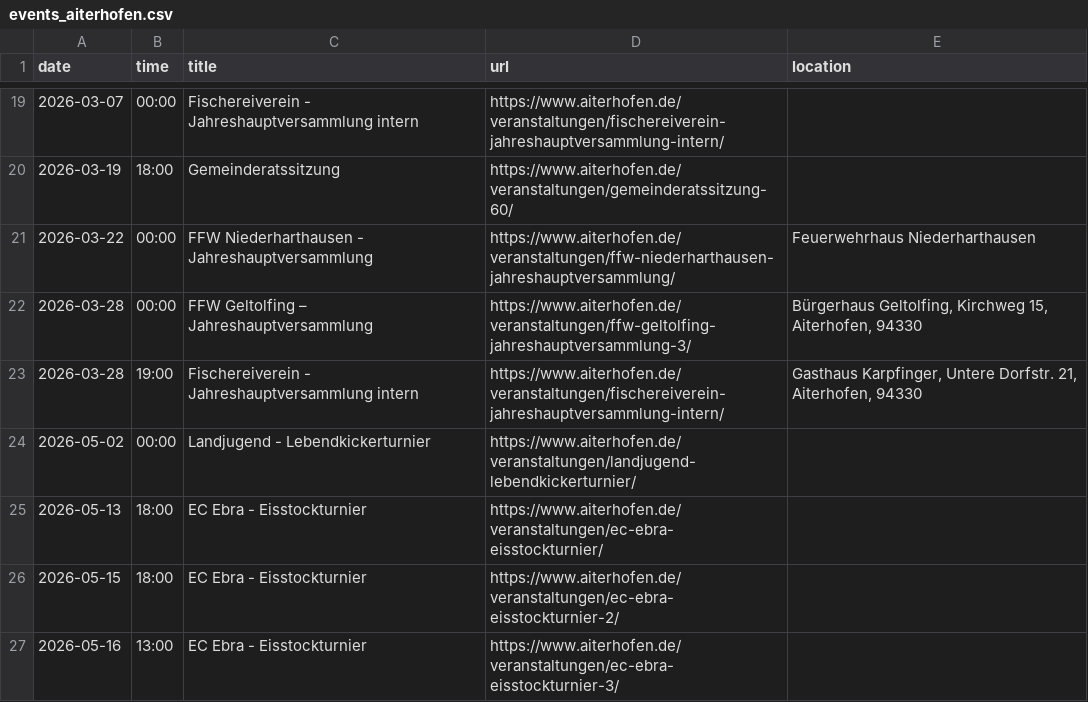
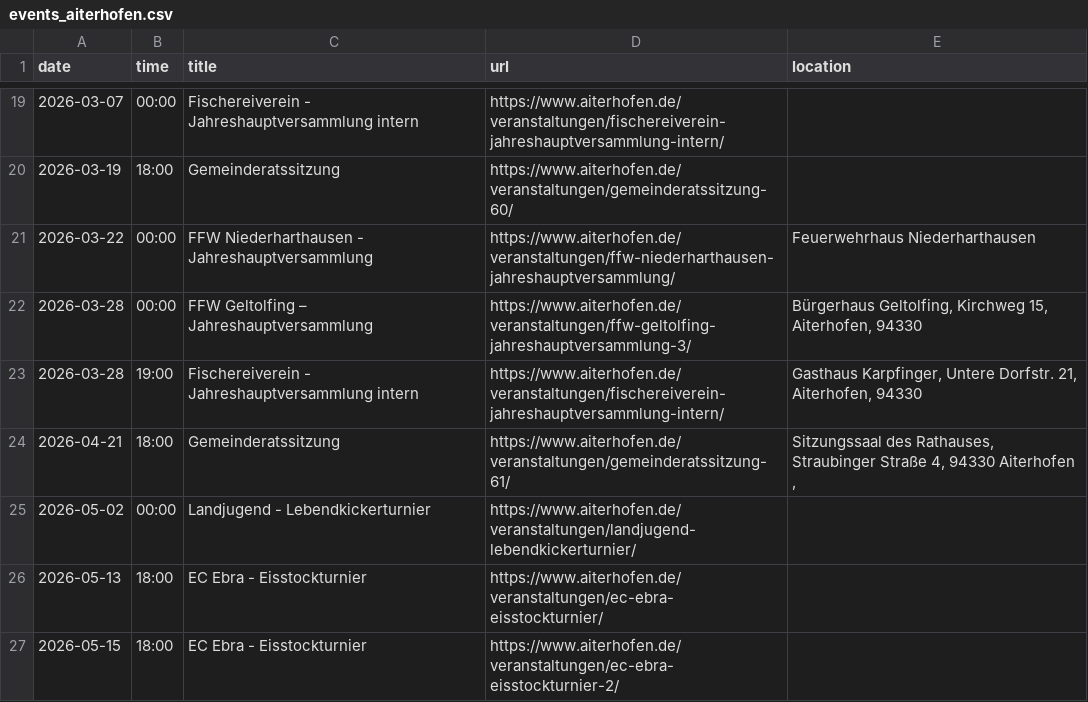
Before and after one commit to Praschinator/event_calander_extracter, a CSV file: events_aiterhofen.csv, drawn as a sheet; only a part is shown, gaps mark what is left out; the shorter side is filled out with more unchanged rows; the diff names each change by its address in the sheet, - before the commit and + after, or states it on an @@ line.

```diff
--- a/events_aiterhofen.csv
+++ b/events_aiterhofen.csv
+row 24: 2026-04-21 | 18:00 | Gemeinderatssitzung | https://www.aiterhofen.de/veranstaltungen/gemeinderatssitzung-61/ | Sitzungssaal des Rathauses, Straubinger Straße 4, 94330 Aiterhofen ,
```
Also changed, not shown: 1 other file.
